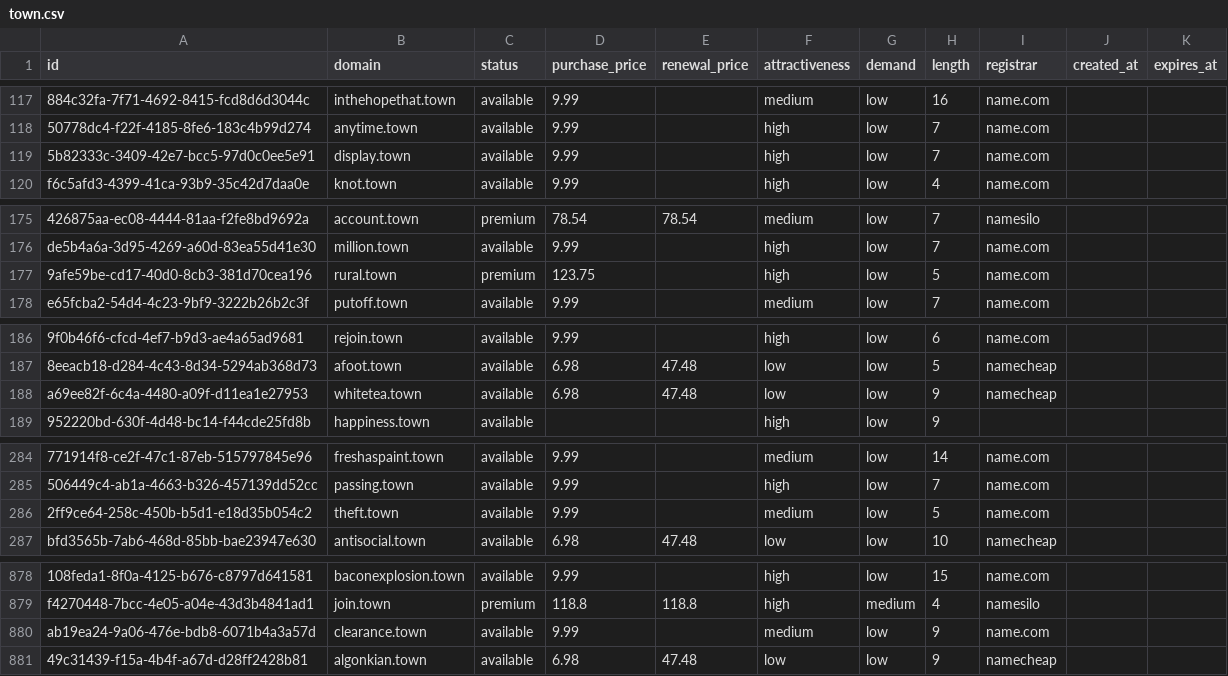
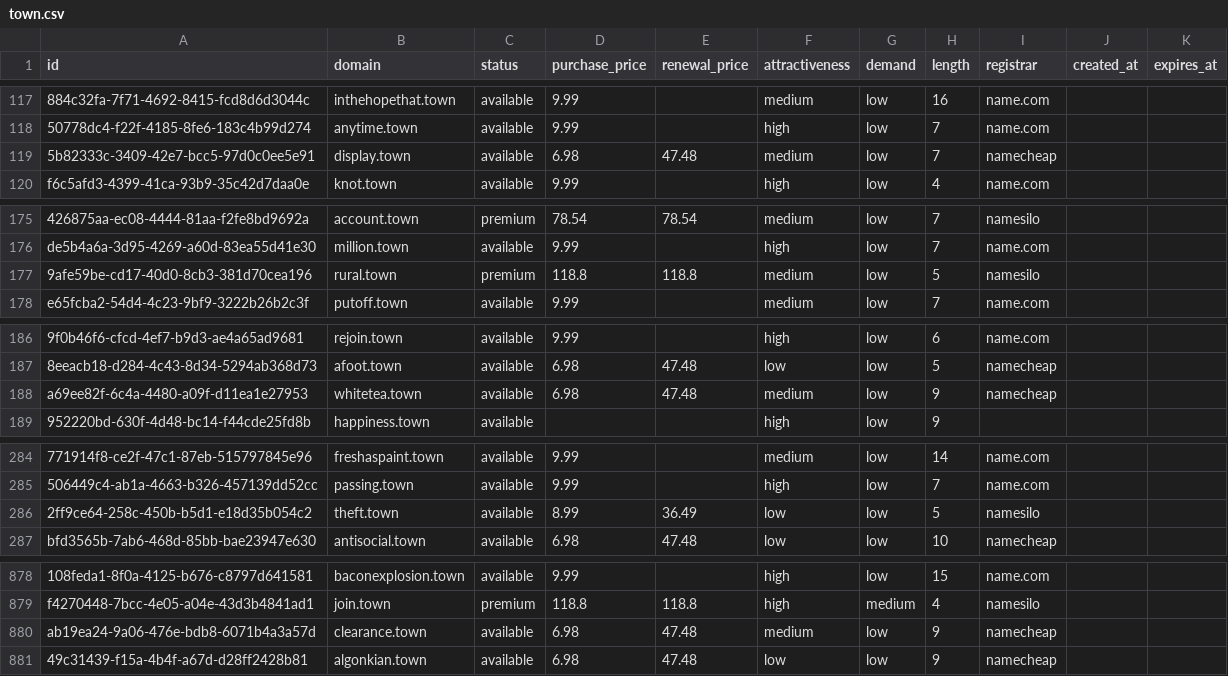
Before and after one commit to UniqueDomains/town-oneword-domains, a CSV file: town.csv, drawn as a sheet; only a part is shown, gaps mark what is left out; the diff covers the shown part only; the diff names each change by its address in the sheet, - before the commit and + after, or states it on an @@ line.

Commit message:
Domains update

```diff
--- a/town.csv
+++ b/town.csv
-D119 (purchase_price): 9.99
+D119 (purchase_price): 6.98
-E119 (renewal_price): (empty)
+E119 (renewal_price): 47.48
-F119 (attractiveness): high
+F119 (attractiveness): medium
-I119 (registrar): name.com
+I119 (registrar): namecheap
-D177 (purchase_price): 123.75
+D177 (purchase_price): 118.8
-E177 (renewal_price): (empty)
+E177 (renewal_price): 118.8
-F177 (attractiveness): high
+F177 (attractiveness): medium
-I177 (registrar): name.com
+I177 (registrar): namesilo
-F188 (attractiveness): low
+F188 (attractiveness): medium
-D286 (purchase_price): 9.99
+D286 (purchase_price): 8.99
-E286 (renewal_price): (empty)
+E286 (renewal_price): 36.49
-F286 (attractiveness): medium
+F286 (attractiveness): low
-I286 (registrar): name.com
+I286 (registrar): namesilo
-D880 (purchase_price): 9.99
+D880 (purchase_price): 6.98
-E880 (renewal_price): (empty)
+E880 (renewal_price): 47.48
-I880 (registrar): name.com
+I880 (registrar): namecheap
```
Also changed, not shown: 1 edited cell elsewhere in this file, 4 other files.
